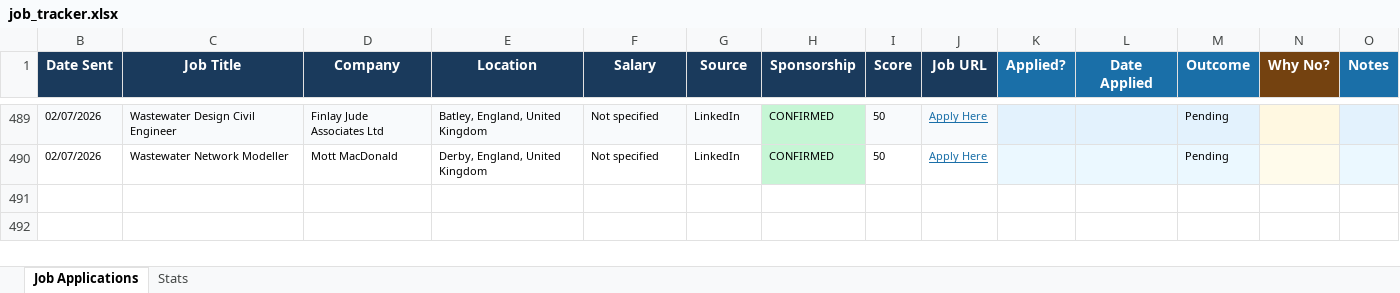
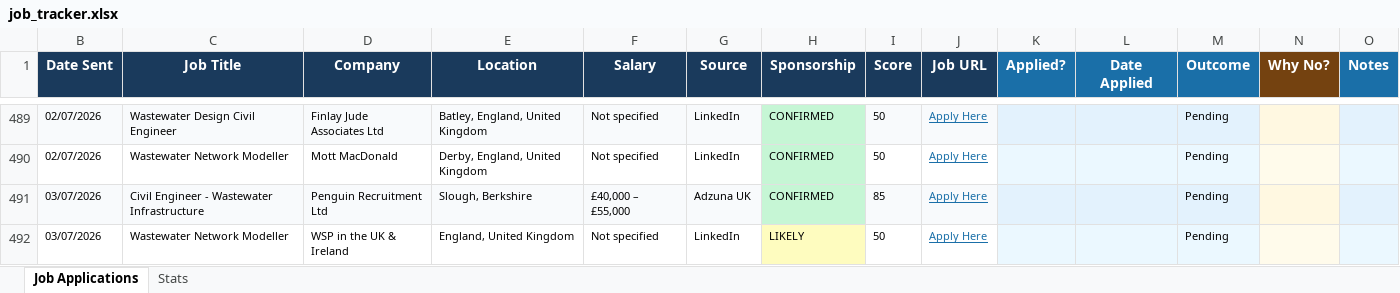
Before and after one commit to ishaankumar3/job-hunter, an Excel workbook: job_tracker.xlsx, sheet Job Applications, drawn as a sheet; only a part is shown, gaps mark what is left out; values as stored, in another font and other column widths than the file's, no borders; the diff names each change by its address in the sheet, - before the commit and + after, or states it on an @@ line.

```diff
--- a/job_tracker.xlsx (sheet Job Applications)
+++ b/job_tracker.xlsx (sheet Job Applications)
+row 491: 03/07/2026 | Civil Engineer - Wastewater Infrastructure | Penguin Recruitment Ltd | Slough, Berkshire | £40,000 – £55,000 | Adzuna UK | CONFIRMED | 85 | Apply Here |  |  | Pending
+row 492: 03/07/2026 | Wastewater Network Modeller | WSP in the UK & Ireland | England, United Kingdom | Not specified | LinkedIn | LIKELY | 50 | Apply Here |  |  | Pending
```
Also changed, not shown: hidden cells.
